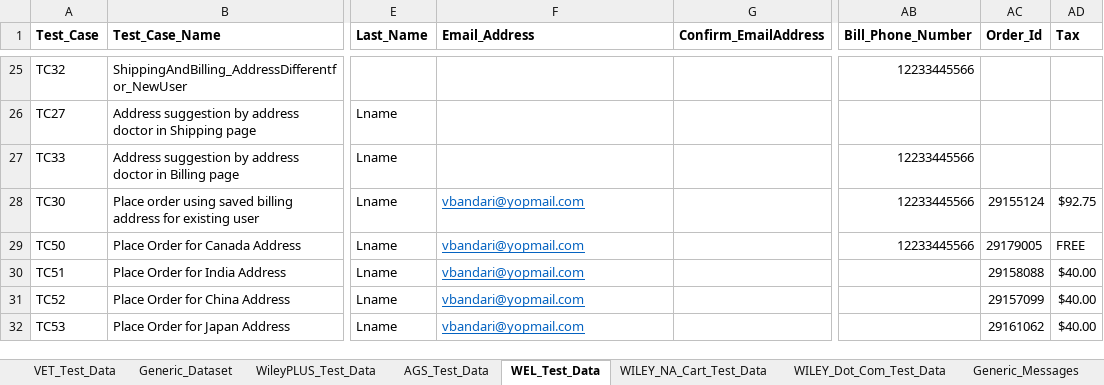
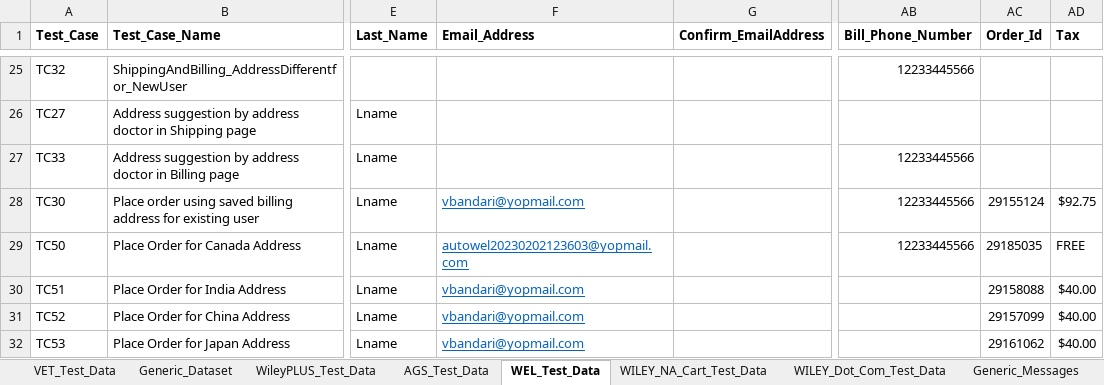
Before and after one commit to gsaha99/Ecommerce_QA, an Excel workbook: Test Data/Automation_Datasheet.xlsx, sheet WEL_Test_Data, drawn as a sheet; only a part is shown, gaps mark what is left out; values as stored, in another font and other column widths than the file's, no borders; the diff names each change by its address in the sheet, - before the commit and + after, or states it on an @@ line.

```diff
--- a/Test Data/Automation_Datasheet.xlsx (sheet WEL_Test_Data)
+++ b/Test Data/Automation_Datasheet.xlsx (sheet WEL_Test_Data)
-F29 (Email_Address): vbandari@yopmail.com
+F29 (Email_Address): autowel20230202123603@yopmail.com
-AC29 (Order_Id): 29179005
+AC29 (Order_Id): 29185035
```
Also changed, not shown: 14 other files.
